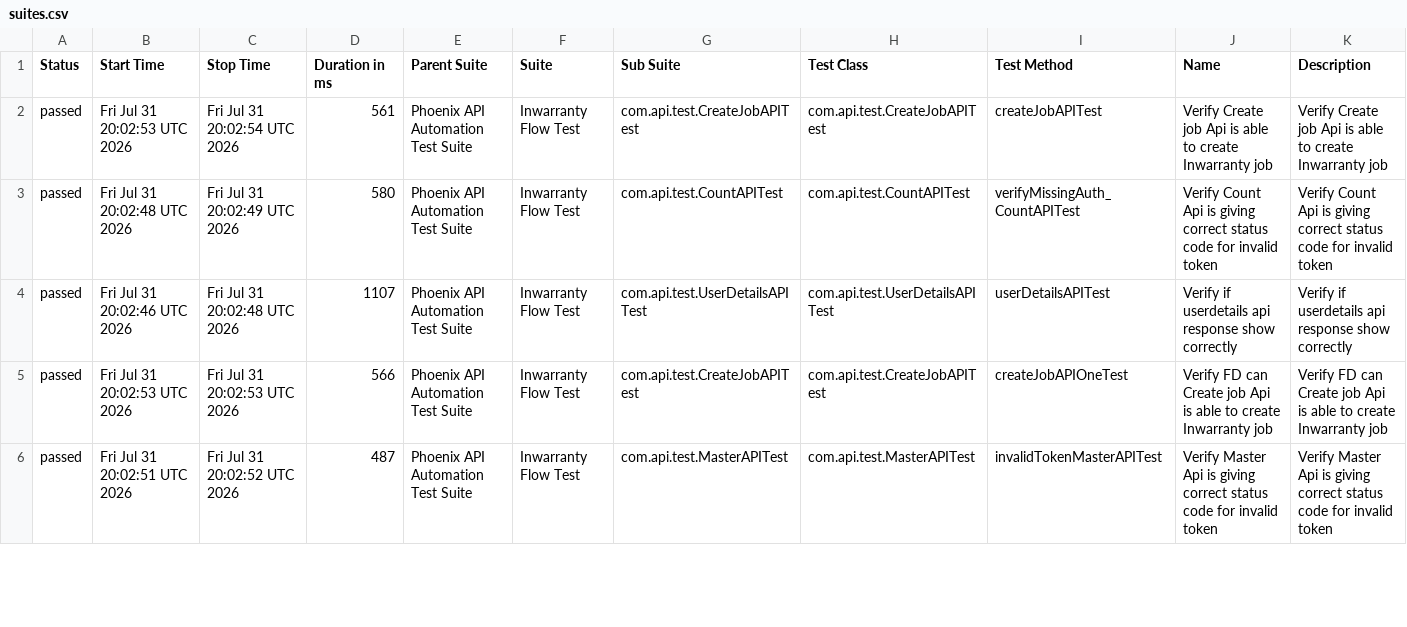
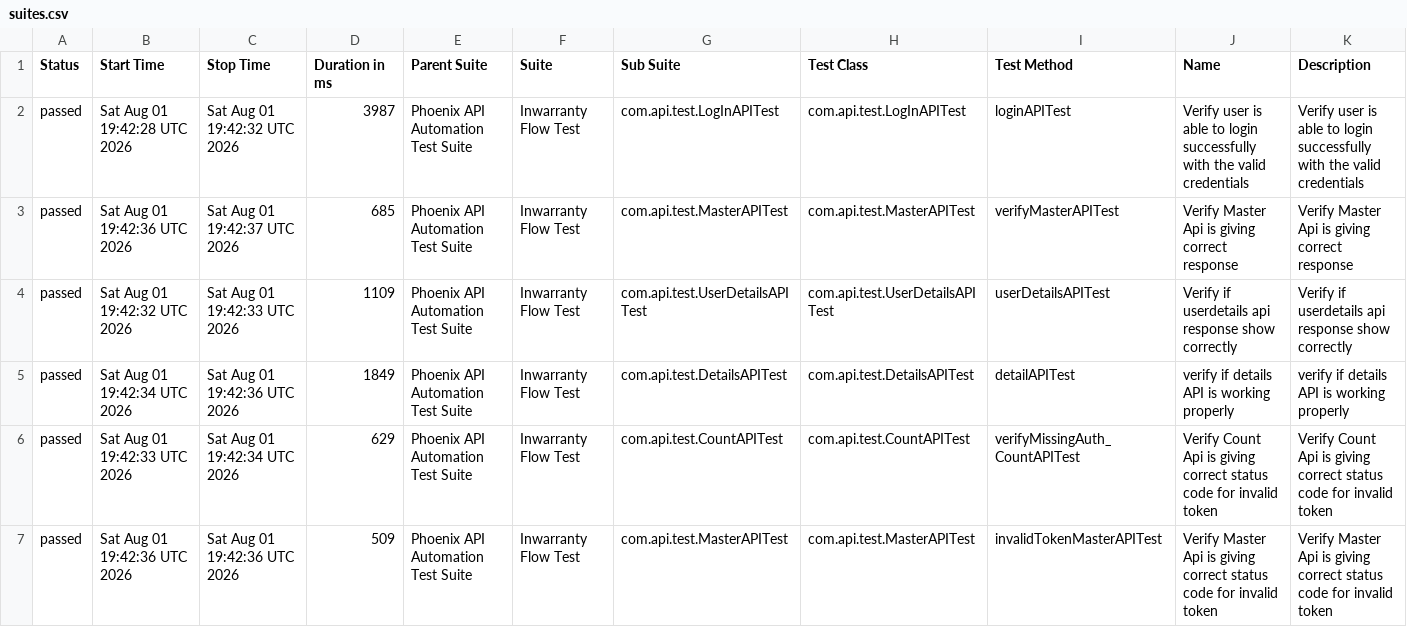
Before and after one commit to sailesh123kumar/PhoenixTestAutomationFramework, a CSV file: data/suites.csv, drawn as a sheet; only a part is shown; the diff covers the shown part only.

```diff
--- a/data/suites.csv
+++ b/data/suites.csv
@@ -1,6 +1,7 @@
 "Status","Start Time","Stop Time","Duration in ms","Parent Suite","Suite","Sub Suite","Test Class","Test Method","Name","Description"
-"passed","Fri Jul 31 20:02:53 UTC 2026","Fri Jul 31 20:02:54 UTC 2026","561","Phoenix API Automation Test Suite","Inwarranty Flow Test","com.api.test.CreateJobAPITest","com.api.test.CreateJobAPITest","createJobAPITest","Verify Create job Api is able to create Inwarranty job","Verify Create job Api is able to create Inwarranty job"
-"passed","Fri Jul 31 20:02:48 UTC 2026","Fri Jul 31 20:02:49 UTC 2026","580","Phoenix API Automation Test Suite","Inwarranty Flow Test","com.api.test.CountAPITest","com.api.test.CountAPITest","verifyMissingAuth_CountAPITest","Verify Count Api is giving correct status code for invalid token","Verify Count Api is giving correct status code for invalid token"
-"passed","Fri Jul 31 20:02:46 UTC 2026","Fri Jul 31 20:02:48 UTC 2026","1107","Phoenix API Automation Test Suite","Inwarranty Flow Test","com.api.test.UserDetailsAPITest","com.api.test.UserDetailsAPITest","userDetailsAPITest","Verify if userdetails api response show correctly","Verify if userdetails api response show correctly"
-"passed","Fri Jul 31 20:02:53 UTC 2026","Fri Jul 31 20:02:53 UTC 2026","566","Phoenix API Automation Test Suite","Inwarranty Flow Test","com.api.test.CreateJobAPITest","com.api.test.CreateJobAPITest","createJobAPIOneTest","Verify FD can Create job Api is able to create Inwarranty job","Verify FD can Create job Api is able to create Inwarranty job"
-"passed","Fri Jul 31 20:02:51 UTC 2026","Fri Jul 31 20:02:52 UTC 2026","487","Phoenix API Automation Test Suite","Inwarranty Flow Test","com.api.test.MasterAPITest","com.api.test.MasterAPITest","invalidTokenMasterAPITest","Verify Master Api is giving correct status code for invalid token","Verify Master Api is giving correct status code for invalid token"
+"passed","Sat Aug 01 19:42:28 UTC 2026","Sat Aug 01 19:42:32 UTC 2026","3987","Phoenix API Automation Test Suite","Inwarranty Flow Test","com.api.test.LogInAPITest","com.api.test.LogInAPITest","loginAPITest","Verify user is able to login successfully with the valid credentials","Verify user is able to login successfully with the valid credentials"
+"passed","Sat Aug 01 19:42:36 UTC 2026","Sat Aug 01 19:42:37 UTC 2026","685","Phoenix API Automation Test Suite","Inwarranty Flow Test","com.api.test.MasterAPITest","com.api.test.MasterAPITest","verifyMasterAPITest","Verify Master Api is giving correct response","Verify Master Api is giving correct response"
+"passed","Sat Aug 01 19:42:32 UTC 2026","Sat Aug 01 19:42:33 UTC 2026","1109","Phoenix API Automation Test Suite","Inwarranty Flow Test","com.api.test.UserDetailsAPITest","com.api.test.UserDetailsAPITest","userDetailsAPITest","Verify if userdetails api response show correctly","Verify if userdetails api response show correctly"
+"passed","Sat Aug 01 19:42:34 UTC 2026","Sat Aug 01 19:42:36 UTC 2026","1849","Phoenix API Automation Test Suite","Inwarranty Flow Test","com.api.test.DetailsAPITest","com.api.test.DetailsAPITest","detailAPITest","verify if details API is working properly","verify if details API is working properly"
+"passed","Sat Aug 01 19:42:33 UTC 2026","Sat Aug 01 19:42:34 UTC 2026","629","Phoenix API Automation Test Suite","Inwarranty Flow Test","com.api.test.CountAPITest","com.api.test.CountAPITest","verifyMissingAuth_CountAPITest","Verify Count Api is giving correct status code for invalid token","Verify Count Api is giving correct status code for invalid token"
+"passed","Sat Aug 01 19:42:36 UTC 2026","Sat Aug 01 19:42:36 UTC 2026","509","Phoenix API Automation Test Suite","Inwarranty Flow Test","com.api.test.MasterAPITest","com.api.test.MasterAPITest","invalidTokenMasterAPITest","Verify Master Api is giving correct status code for invalid token","Verify Master Api is giving correct status code for invalid token"
```
Also changed, not shown: 1 added row, 2 removed rows and 11 edited cells elsewhere in this file, data/behaviors.csv, 47 other files.
